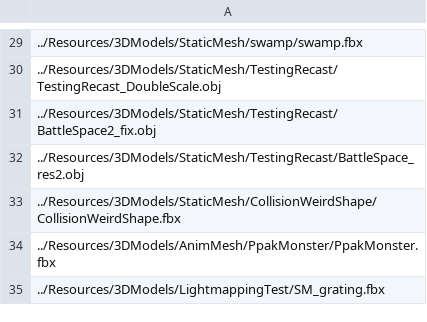
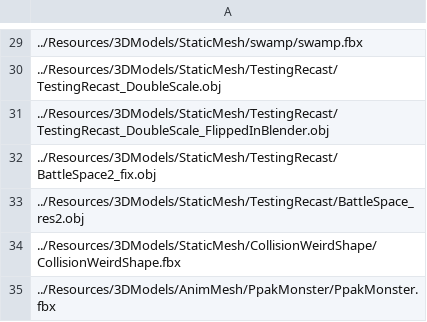
Before and after one commit to ParagonGA4th/GAFinalProject, a CSV file: ParagonEngine/ResourceList/5_3DModel.csv, drawn as a sheet; only a part is shown, gaps mark what is left out; the shorter side is filled out with more unchanged rows; the diff names each change by its address in the sheet, - before the commit and + after, or states it on an @@ line.

Commit message:
[변지상] csv 수정

```diff
--- a/ParagonEngine/ResourceList/5_3DModel.csv
+++ b/ParagonEngine/ResourceList/5_3DModel.csv
+row 31: ../Resources/3DModels/StaticMesh/TestingRecast/TestingRecast_DoubleScale_FlippedInBlender.obj
```
